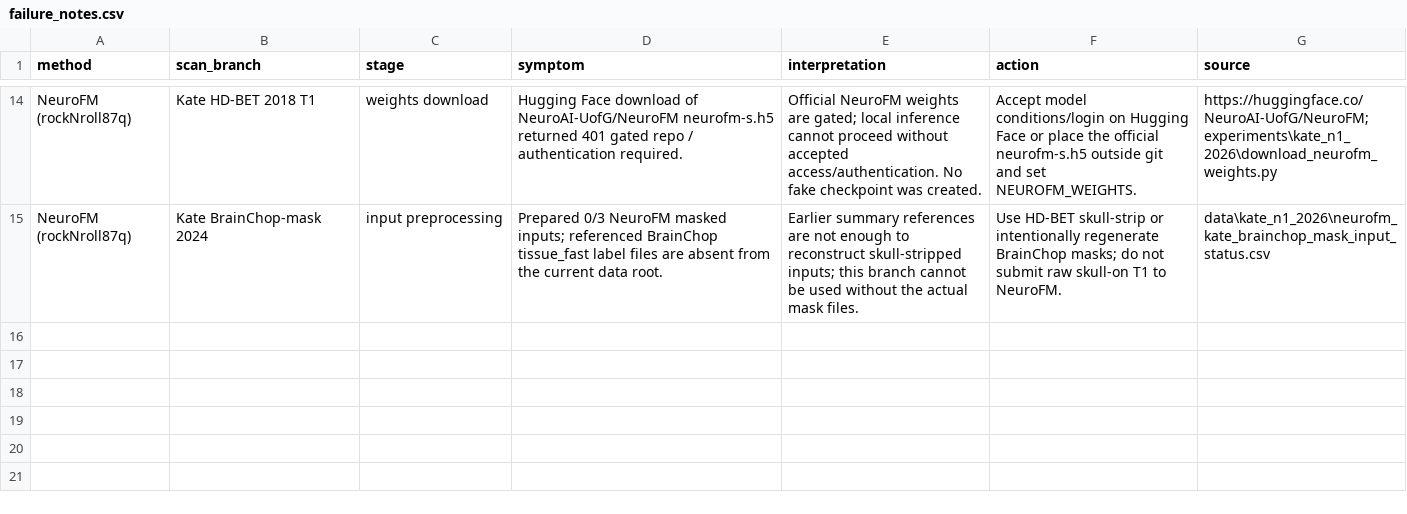
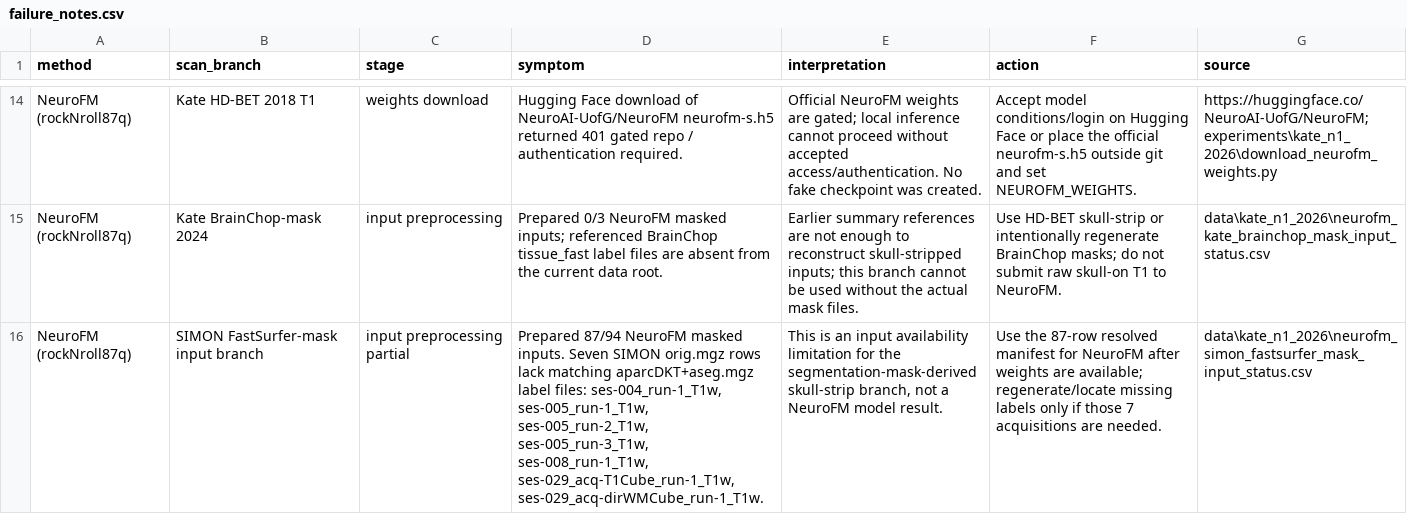
Before and after one commit to kondratevakate/faceage-to-brainage, a CSV file: data/kate_n1_2026/failure_notes.csv, drawn as a sheet; only a part is shown, gaps mark what is left out; the diff names each change by its address in the sheet, - before the commit and + after, or states it on an @@ line.

```diff
--- a/data/kate_n1_2026/failure_notes.csv
+++ b/data/kate_n1_2026/failure_notes.csv
+row 16: NeuroFM (rockNroll87q) | SIMON FastSurfer-mask input branch | input preprocessing partial | Prepared 87/94 NeuroFM masked inputs. Seven SIMON orig.mgz rows lack matching aparcDKT+aseg.mgz label files: ses-004_run-1_T1w, ses-005_run-1_T1w, ses-005_run-2_T1w, ses-005_run-3_T1w, ses-008_run-1_T1w, ses-029_acq-T1Cube_run-1_T1w, ses-029_acq-dirWMCube_run-1_T1w. | This is an input availability limitation for the segmentation-mask-derived skull-strip branch, not a NeuroFM model result. | Use the 87-row resolved manifest for NeuroFM after weights are available; regenerate/locate missing labels only if those 7 acquisitions are needed. | data\kate_n1_2026\neurofm_simon_fastsurfer_mask_input_status.csv
```
Also changed, not shown: data/kate_n1_2026/brain_age_benchmark_results_index.csv, data/kate_n1_2026/method_status_matrix.csv, 6 other files.
